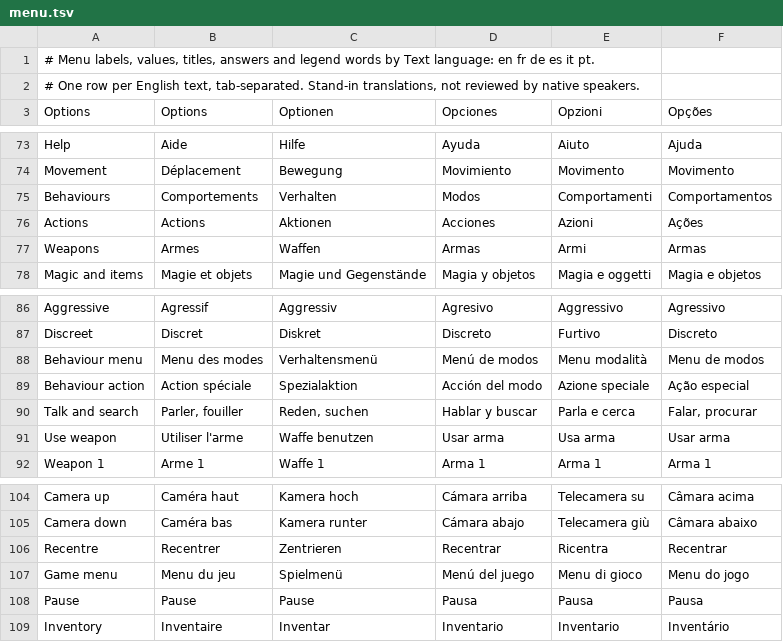
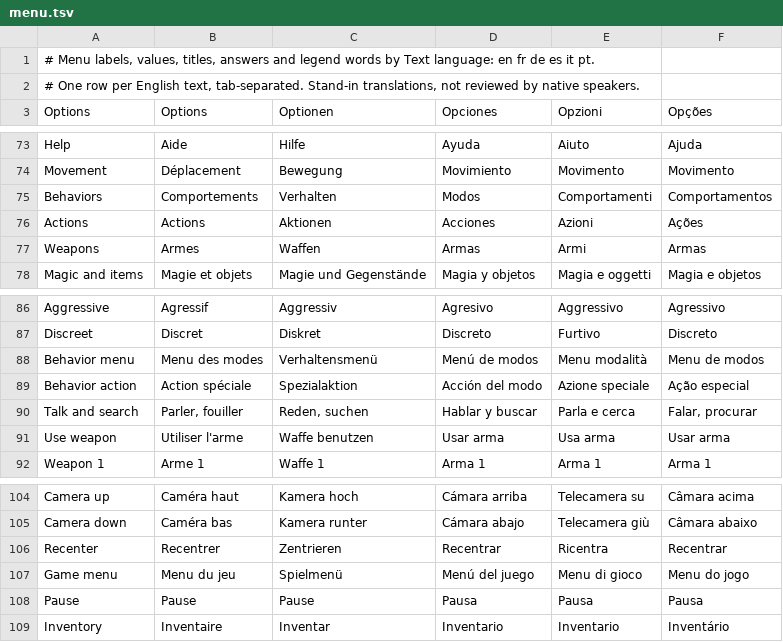
Before and after one commit to noctonca/lba2-menu-prototype, a TSV file: lang/menu.tsv, drawn as a sheet; only a part is shown, gaps mark what is left out.

Commit message:
US spelling, as the 1997 English text has it: Behavior, Recenter
The game's own labels read "Behavior action", "Behavior menu" and
"Center camera" (TEXT.HQR); the menu said Behaviour and Recentre.
EPmager's feedback, 2026-11-11.

```diff
--- a/lang/menu.tsv
+++ b/lang/menu.tsv
@@ -74,3 +74,3 @@ Help	Aide	Hilfe	Ayuda	Aiuto	Ajuda
 Movement	Déplacement	Bewegung	Movimiento	Movimento	Movimento
-Behaviours	Comportements	Verhalten	Modos	Comportamenti	Comportamentos
+Behaviors	Comportements	Verhalten	Modos	Comportamenti	Comportamentos
 Actions	Actions	Aktionen	Acciones	Azioni	Ações
@@ -87,4 +87,4 @@ Aggressive	Agressif	Aggressiv	Agresivo	Aggressivo	Agressivo
 Discreet	Discret	Diskret	Discreto	Furtivo	Discreto
-Behaviour menu	Menu des modes	Verhaltensmenü	Menú de modos	Menu modalità	Menu de modos
-Behaviour action	Action spéciale	Spezialaktion	Acción del modo	Azione speciale	Ação especial
+Behavior menu	Menu des modes	Verhaltensmenü	Menú de modos	Menu modalità	Menu de modos
+Behavior action	Action spéciale	Spezialaktion	Acción del modo	Azione speciale	Ação especial
 Talk and search	Parler, fouiller	Reden, suchen	Hablar y buscar	Parla e cerca	Falar, procurar
@@ -105,3 +105,3 @@ Camera up	Caméra haut	Kamera hoch	Cámara arriba	Telecamera su	Câmara acima
 Camera down	Caméra bas	Kamera runter	Cámara abajo	Telecamera giù	Câmara abaixo
-Recentre	Recentrer	Zentrieren	Recentrar	Ricentra	Recentrar
+Recenter	Recentrer	Zentrieren	Recentrar	Ricentra	Recentrar
 Game menu	Menu du jeu	Spielmenü	Menú del juego	Menu di gioco	Menu do jogo
```
Also changed, not shown: lang/help.tsv, 7 other files.
